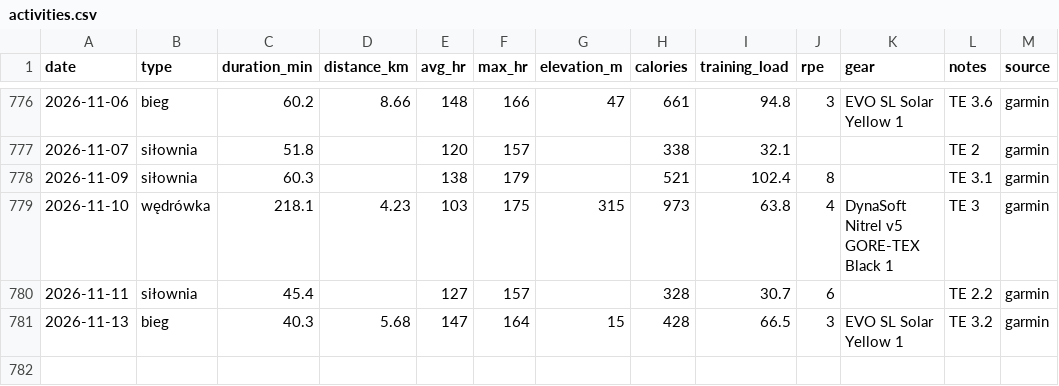
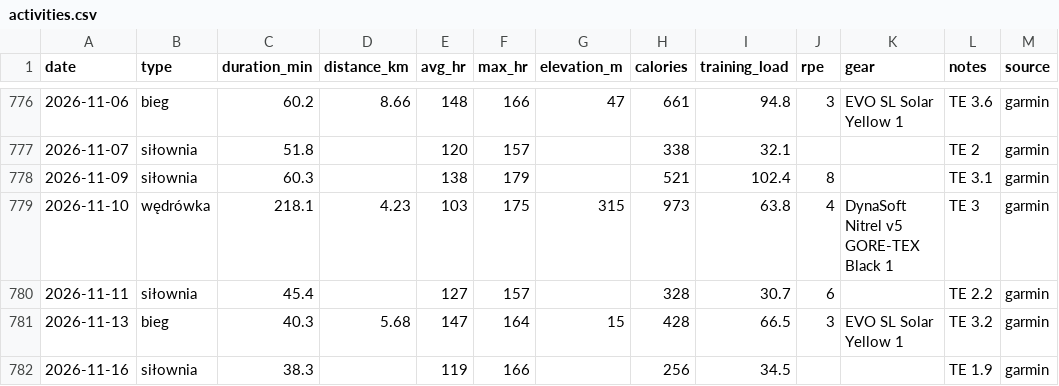
Before and after one commit to podniesm/health, a CSV file: data/training/activities.csv, drawn as a sheet; only a part is shown, gaps mark what is left out.

```diff
--- a/data/training/activities.csv
+++ b/data/training/activities.csv
@@ -781 +781,2 @@ date,type,duration_min,distance_km,avg_hr,max_hr,elevation_m,calories,training_l
 2026-11-13,bieg,40.3,5.68,147,164,15,428,66.5,3,EVO SL Solar Yellow 1,TE 3.2,garmin
+2026-11-16,siłownia,38.3,,119,166,,256,34.5,,,TE 1.9,garmin
```
